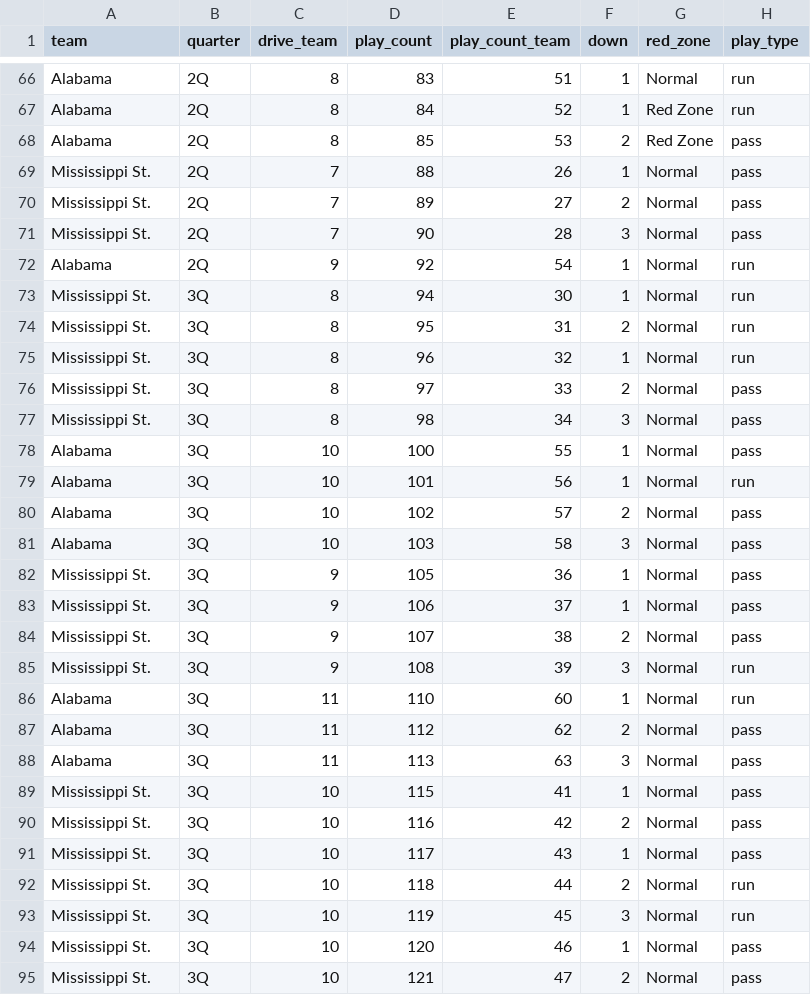
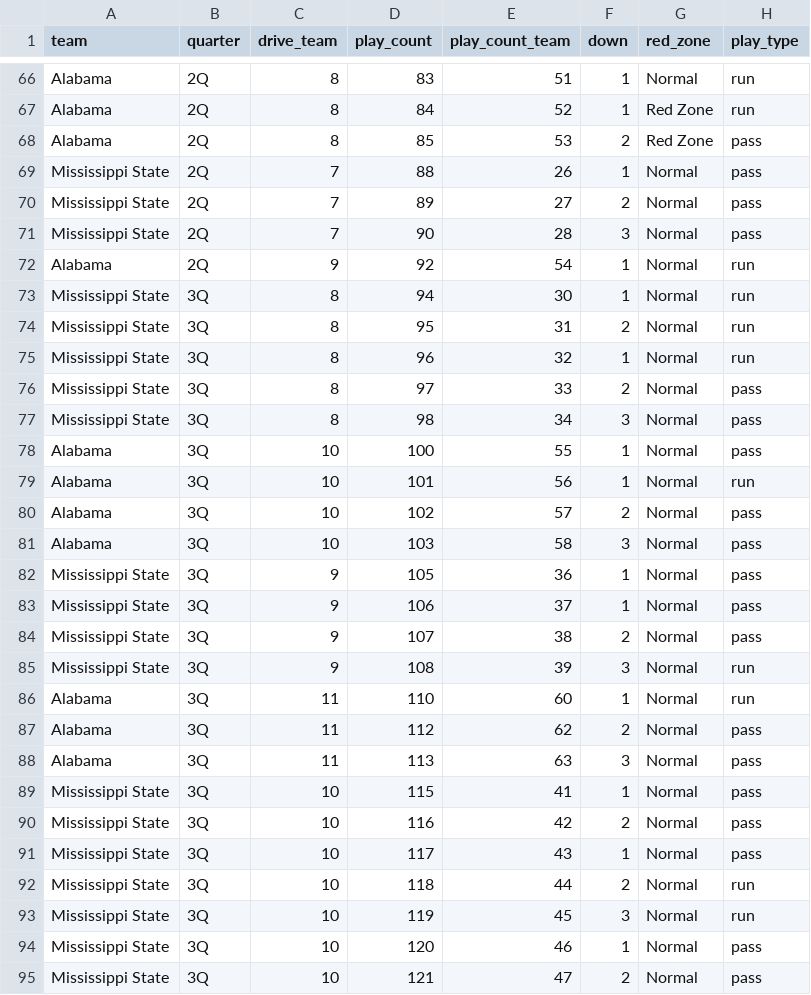
Before and after one commit to couchUX/couchux.github.io, a CSV file: RBR_charts/2020-10-31_Alabama_Mississippi-State/all_plays.csv, drawn as a sheet; only a part is shown, gaps mark what is left out; the diff covers the shown part only; the diff names each change by its address in the sheet, - before the commit and + after, or states it on an @@ line.

Commit message:
Corrected Mississippi State in CSV

```diff
--- a/RBR_charts/2020-10-31_Alabama_Mississippi-State/all_plays.csv
+++ b/RBR_charts/2020-10-31_Alabama_Mississippi-State/all_plays.csv
-A69:A71 (team): Mississippi St.
+A69:A71 (team): Mississippi State
-A73:A77 (team): Mississippi St.
+A73:A77 (team): Mississippi State
-A82:A85 (team): Mississippi St.
+A82:A85 (team): Mississippi State
-A89:A95 (team): Mississippi St.
+A89:A95 (team): Mississippi State
```
Also changed, not shown: 45 edited cells elsewhere in this file, 1 other file.
